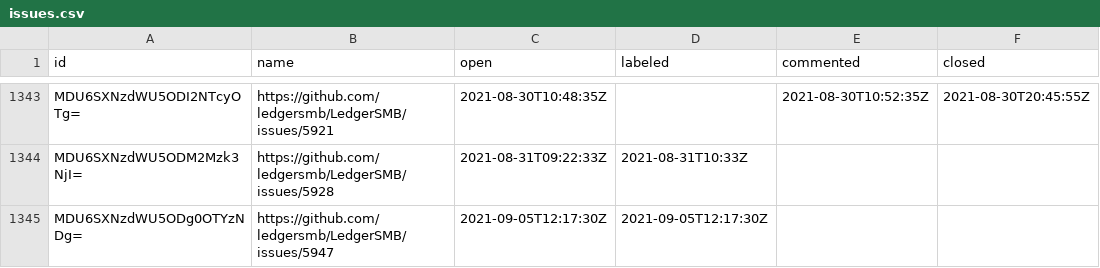
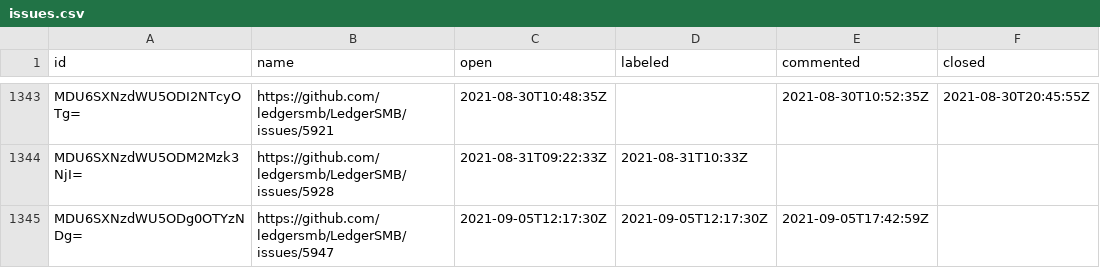
Before and after one commit to ledgersmb/ledgersmb-oselvar, a CSV file: data/ledgersmb/LedgerSMB/issues.csv, drawn as a sheet; only a part is shown, gaps mark what is left out.

```diff
--- a/data/ledgersmb/LedgerSMB/issues.csv
+++ b/data/ledgersmb/LedgerSMB/issues.csv
@@ -1344,2 +1344,2 @@ MDU6SXNzdWU5ODI2NTcyOTg=,https://github.com/ledgersmb/LedgerSMB/issues/5921,2021
 MDU6SXNzdWU5ODM2Mzk3NjI=,https://github.com/ledgersmb/LedgerSMB/issues/5928,2021-08-31T09:22:33Z,2021-08-31T10:33Z,,
-MDU6SXNzdWU5ODg0OTYzNDg=,https://github.com/ledgersmb/LedgerSMB/issues/5947,2021-09-05T12:17:30Z,2021-09-05T12:17:30Z,,
+MDU6SXNzdWU5ODg0OTYzNDg=,https://github.com/ledgersmb/LedgerSMB/issues/5947,2021-09-05T12:17:30Z,2021-09-05T12:17:30Z,2021-09-05T17:42:59Z,
```
Also changed, not shown: data/ledgersmb/LedgerSMB/pullRequests.csv.
